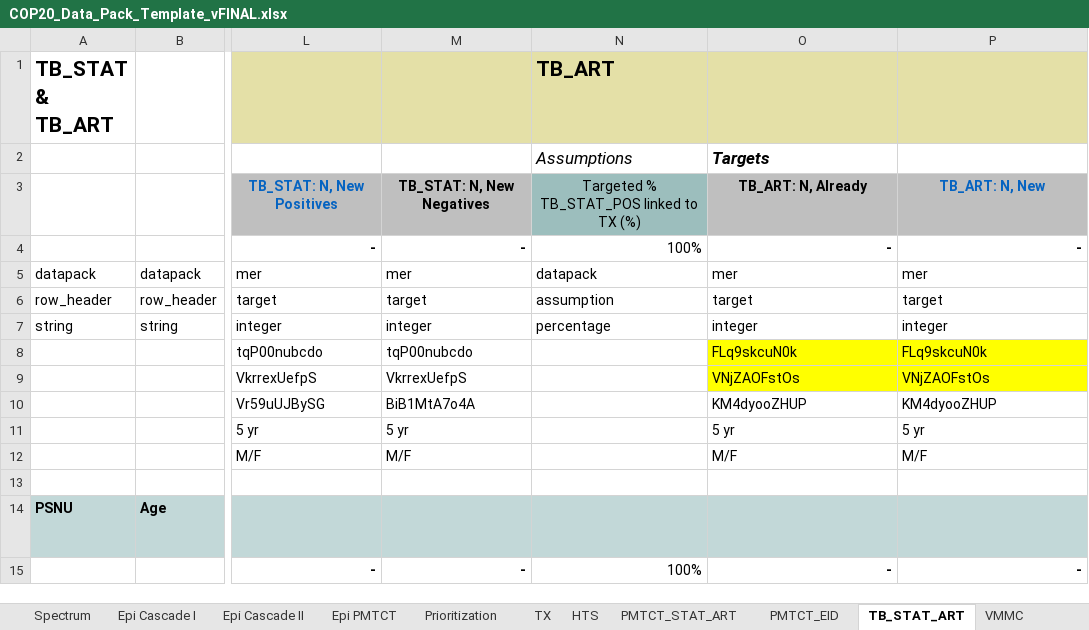
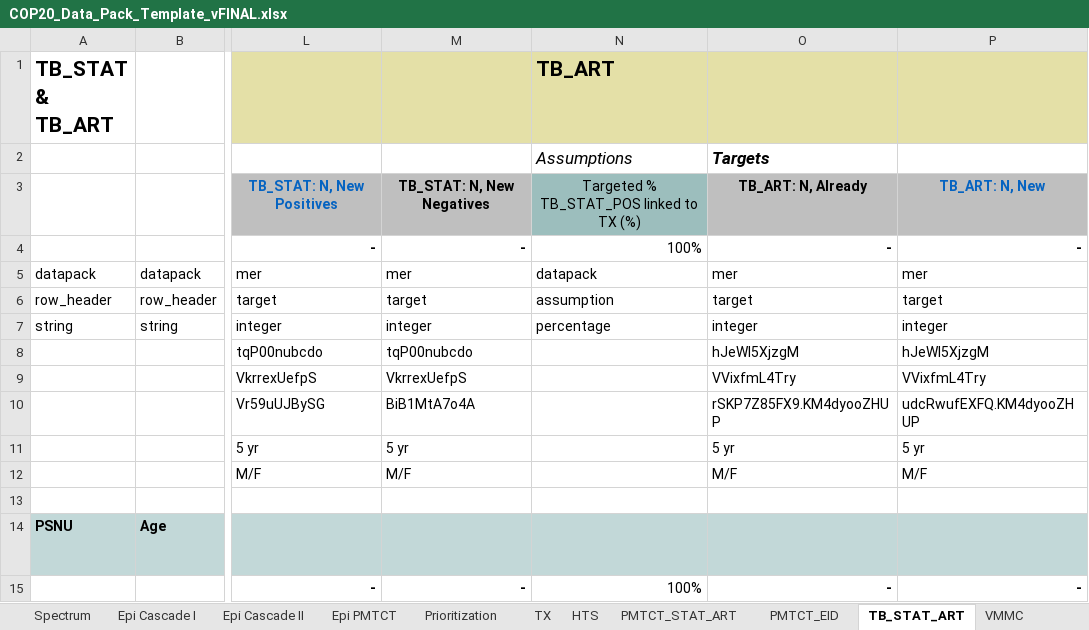
Before and after one commit to pepfar-datim/datapackr, an Excel workbook: data-raw/COP20_Data_Pack_Template_vFINAL.xlsx, sheet TB_STAT_ART, drawn as a sheet; only a part is shown, gaps mark what is left out; values as stored, in another font and other column widths than the file's, no borders; conditional formats not drawn; the diff names each change by its address in the sheet, - before the commit and + after, or states it on an @@ line.

Commit message:
Fixes pepfar-datim/COP-Target-Setting#524

```diff
--- a/data-raw/COP20_Data_Pack_Template_vFINAL.xlsx (sheet TB_STAT_ART)
+++ b/data-raw/COP20_Data_Pack_Template_vFINAL.xlsx (sheet TB_STAT_ART)
-O8 (TB_ART: N, Already): FLq9skcuN0k
+O8 (TB_ART: N, Already): hJeWl5XjzgM
-O8:P9 fill: #FFFF00
+O8:P9 fill: none
-P8 (TB_ART: N, New): FLq9skcuN0k
+P8 (TB_ART: N, New): hJeWl5XjzgM
-O9 (TB_ART: N, Already): VNjZAOFstOs
+O9 (TB_ART: N, Already): VVixfmL4Try
-P9 (TB_ART: N, New): VNjZAOFstOs
+P9 (TB_ART: N, New): VVixfmL4Try
-O10 (TB_ART: N, Already): KM4dyooZHUP
+O10 (TB_ART: N, Already): rSKP7Z85FX9.KM4dyooZHUP
-P10 (TB_ART: N, New): KM4dyooZHUP
+P10 (TB_ART: N, New): udcRwufEXFQ.KM4dyooZHUP
```
Also changed, not shown: sheet Summary.
